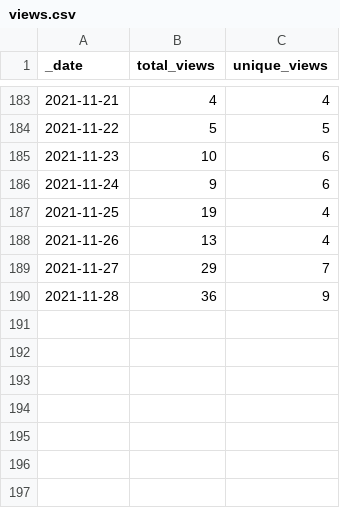
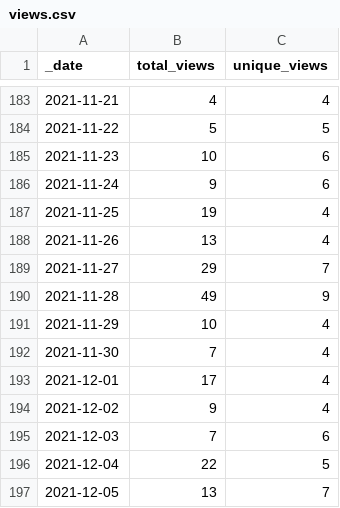
Before and after one commit to 0m4r/MMM-SoccerLiveScore, a CSV file: traffic/views.csv, drawn as a sheet; only a part is shown, gaps mark what is left out.

Commit message:
GitHub traffic

```diff
--- a/traffic/views.csv
+++ b/traffic/views.csv
@@ -189,2 +189,9 @@ _date,total_views,unique_views
 2021-11-27,29,7
-2021-11-28,36,9
+2021-11-28,49,9
+2021-11-29,10,4
+2021-11-30,7,4
+2021-12-01,17,4
+2021-12-02,9,4
+2021-12-03,7,6
+2021-12-04,22,5
+2021-12-05,13,7
```
Also changed, not shown: traffic/clones.csv, 1 other file.
